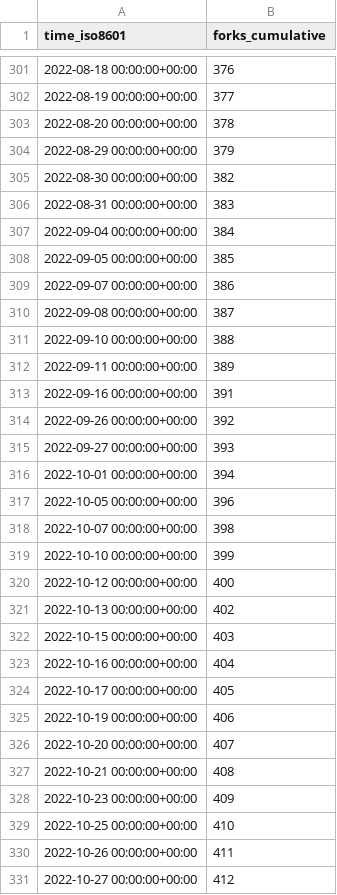
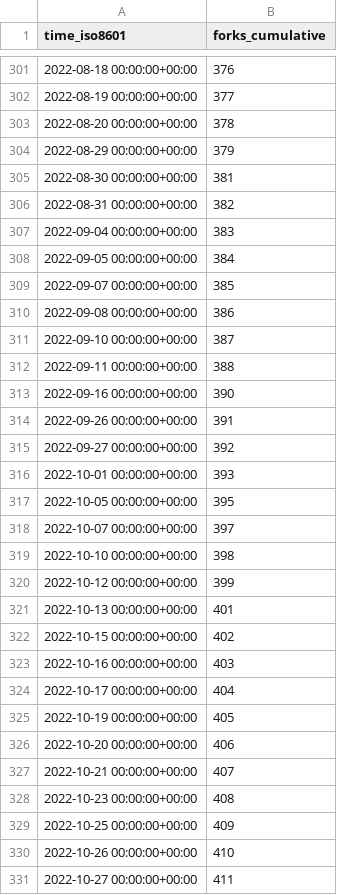
Before and after one commit to staking-hub/cli, a CSV file: ignite/cli/ghrs-data/forks.csv, drawn as a sheet; only a part is shown, gaps mark what is left out; the diff covers the shown part only.

```diff
--- a/ignite/cli/ghrs-data/forks.csv
+++ b/ignite/cli/ghrs-data/forks.csv
@@ -304,28 +304,28 @@ time_iso8601,forks_cumulative
 2022-08-29 00:00:00+00:00,379
-2022-08-30 00:00:00+00:00,382
-2022-08-31 00:00:00+00:00,383
-2022-09-04 00:00:00+00:00,384
-2022-09-05 00:00:00+00:00,385
-2022-09-07 00:00:00+00:00,386
-2022-09-08 00:00:00+00:00,387
-2022-09-10 00:00:00+00:00,388
-2022-09-11 00:00:00+00:00,389
-2022-09-16 00:00:00+00:00,391
-2022-09-26 00:00:00+00:00,392
-2022-09-27 00:00:00+00:00,393
-2022-10-01 00:00:00+00:00,394
-2022-10-05 00:00:00+00:00,396
-2022-10-07 00:00:00+00:00,398
-2022-10-10 00:00:00+00:00,399
-2022-10-12 00:00:00+00:00,400
-2022-10-13 00:00:00+00:00,402
-2022-10-15 00:00:00+00:00,403
-2022-10-16 00:00:00+00:00,404
-2022-10-17 00:00:00+00:00,405
-2022-10-19 00:00:00+00:00,406
-2022-10-20 00:00:00+00:00,407
-2022-10-21 00:00:00+00:00,408
-2022-10-23 00:00:00+00:00,409
-2022-10-25 00:00:00+00:00,410
-2022-10-26 00:00:00+00:00,411
-2022-10-27 00:00:00+00:00,412
+2022-08-30 00:00:00+00:00,381
+2022-08-31 00:00:00+00:00,382
+2022-09-04 00:00:00+00:00,383
+2022-09-05 00:00:00+00:00,384
+2022-09-07 00:00:00+00:00,385
+2022-09-08 00:00:00+00:00,386
+2022-09-10 00:00:00+00:00,387
+2022-09-11 00:00:00+00:00,388
+2022-09-16 00:00:00+00:00,390
+2022-09-26 00:00:00+00:00,391
+2022-09-27 00:00:00+00:00,392
+2022-10-01 00:00:00+00:00,393
+2022-10-05 00:00:00+00:00,395
+2022-10-07 00:00:00+00:00,397
+2022-10-10 00:00:00+00:00,398
+2022-10-12 00:00:00+00:00,399
+2022-10-13 00:00:00+00:00,401
+2022-10-15 00:00:00+00:00,402
+2022-10-16 00:00:00+00:00,403
+2022-10-17 00:00:00+00:00,404
+2022-10-19 00:00:00+00:00,405
+2022-10-20 00:00:00+00:00,406
+2022-10-21 00:00:00+00:00,407
+2022-10-23 00:00:00+00:00,408
+2022-10-25 00:00:00+00:00,409
+2022-10-26 00:00:00+00:00,410
+2022-10-27 00:00:00+00:00,411
```
Also changed, not shown: 30 edited cells elsewhere in this file.
